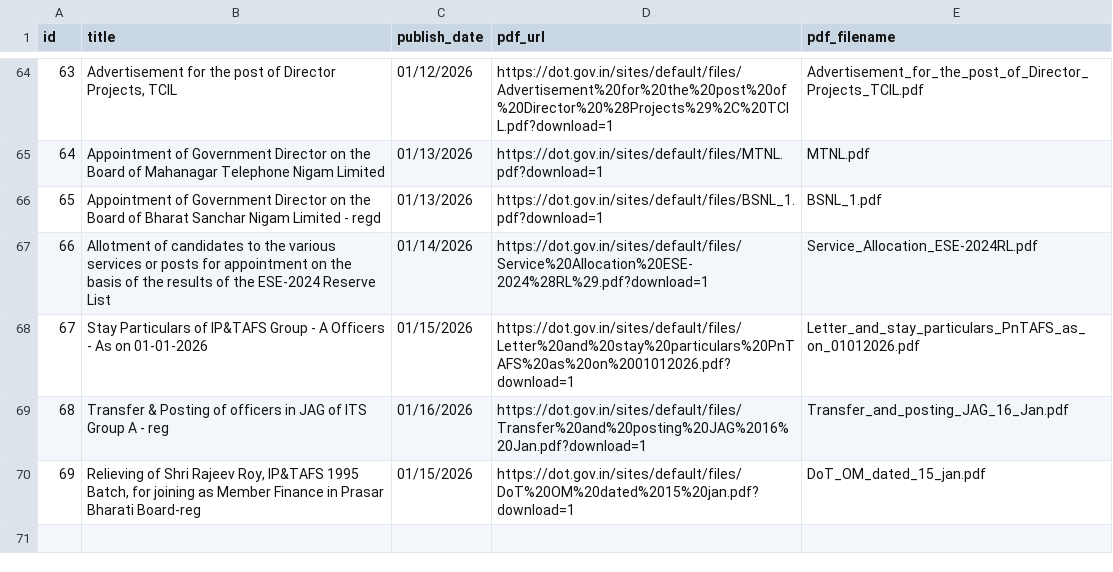
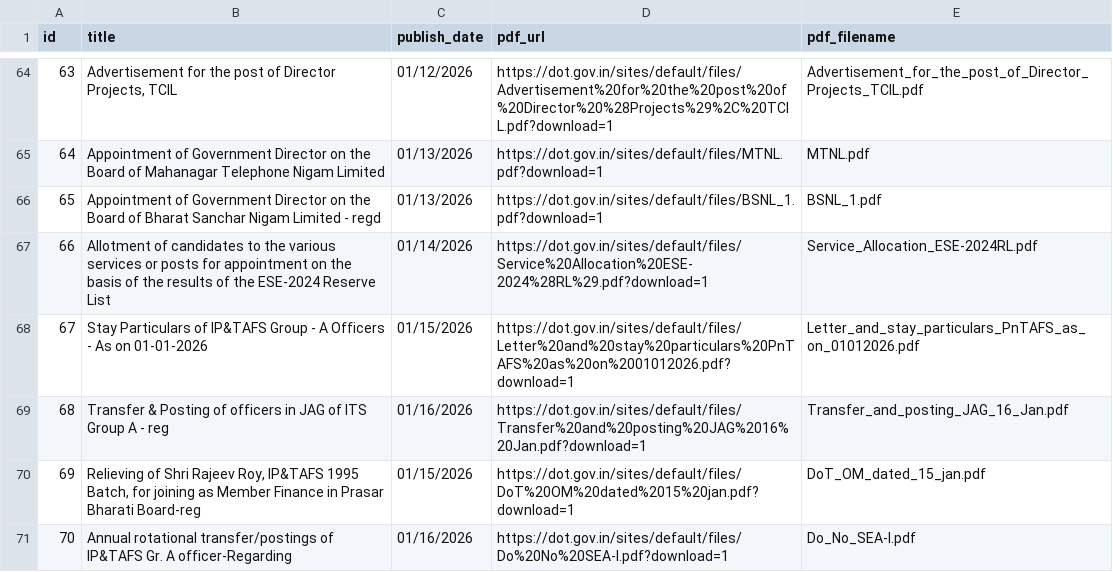
Before and after one commit to Legaltech-TL/trilegal-regulatory-updates, a CSV file: data/dot_circulars_master.csv, drawn as a sheet; only a part is shown, gaps mark what is left out.

```diff
--- a/data/dot_circulars_master.csv
+++ b/data/dot_circulars_master.csv
@@ -70 +70,2 @@ id,title,publish_date,pdf_url,pdf_filename
 69,"Relieving of Shri Rajeev Roy, IP&TAFS 1995 Batch, for joining as Member Finance in Prasar Bharati Board-reg",01/15/2026,https://dot.gov.in/sites/default/files/DoT%20OM%20dated%2015%20jan.pdf?download=1,DoT_OM_dated_15_jan.pdf
+70,Annual rotational transfer/postings of IP&TAFS Gr. A officer-Regarding,01/16/2026,https://dot.gov.in/sites/default/files/Do%20No%20SEA-I.pdf?download=1,Do_No_SEA-I.pdf
```
Also changed, not shown: 1 other file.
